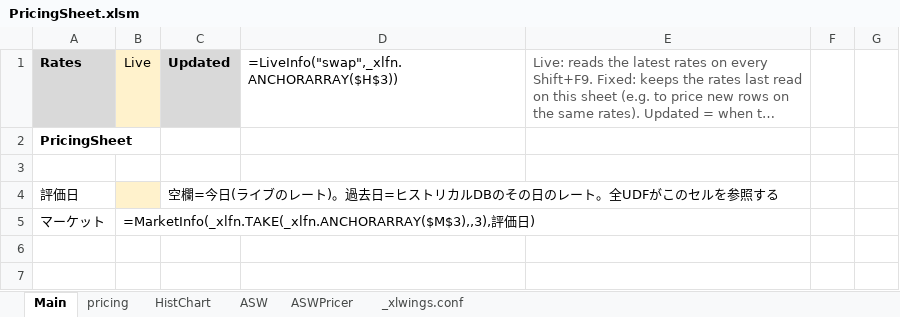
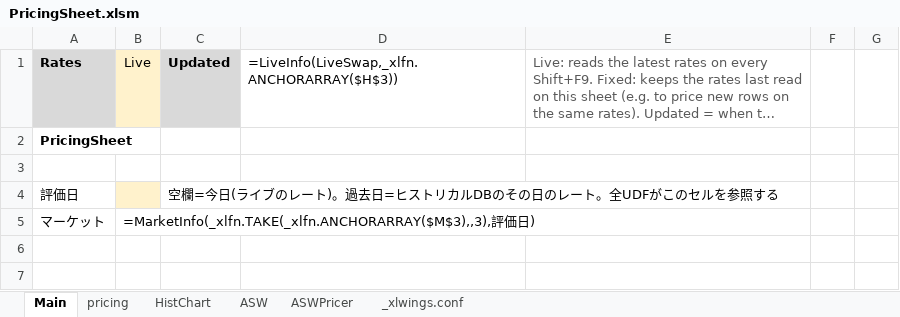
Before and after one commit to Nova-jp/pricing-sheet, an Excel workbook: templates/PricingSheet.xlsm, sheet Main, drawn as a sheet; only a part is shown; long unchanged cells end in …; values as stored, in another font and other column widths than the file's, no borders; formulas without a stored value are shown as written; the diff names each change by its address in the sheet, - before the commit and + after, or states it on an @@ line.

```diff
--- a/templates/PricingSheet.xlsm (sheet Main)
+++ b/templates/PricingSheet.xlsm (sheet Main)
-D1: =LiveInfo("swap",_xlfn.ANCHORARRAY($H$3))
+D1: =LiveInfo(LiveSwap,_xlfn.ANCHORARRAY($H$3))
```
Also changed, not shown: sheet pricing, sheet ASWPricer, sheet HistChart, hidden cells, charts or pictures.
